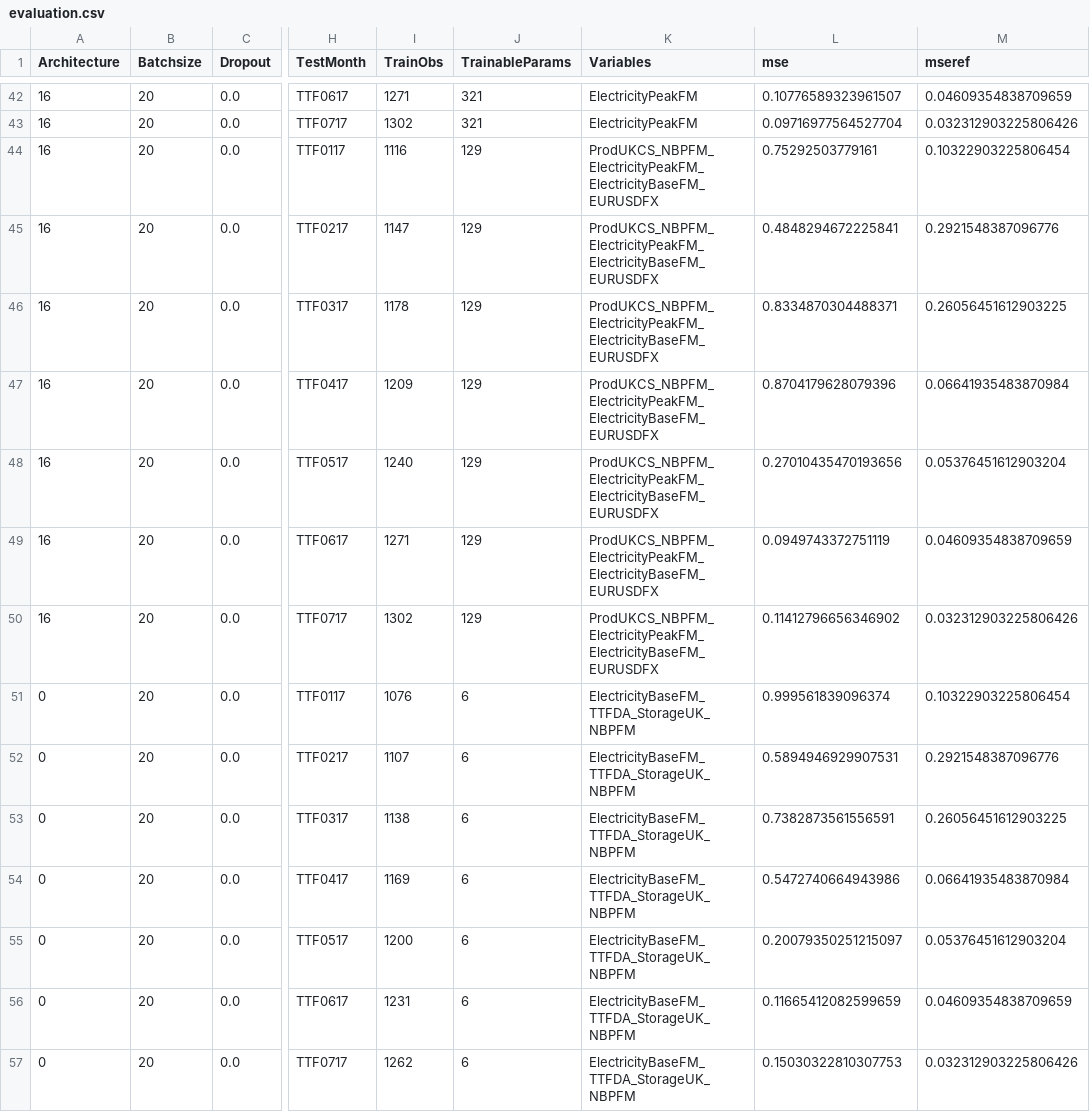
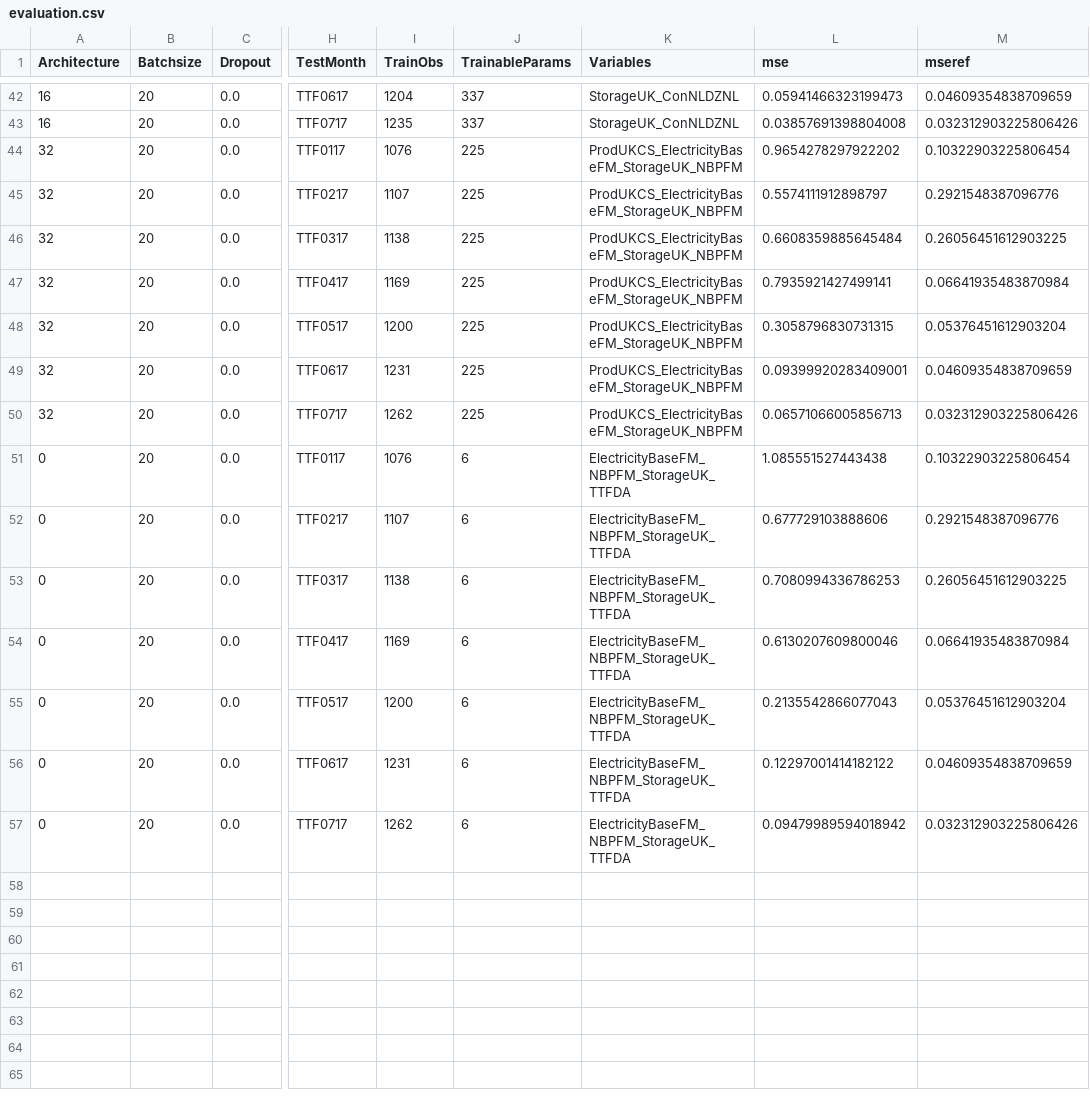
Before and after one commit to ckoopmann/GasPricePrediction, a CSV file: Data/Output/LevelPrediction/level_eval/evaluation.csv, drawn as a sheet; only a part is shown, gaps mark what is left out; the diff covers the shown part only; the diff names each change by its address in the sheet, - before the commit and + after, or states it on an @@ line.

```diff
--- a/Data/Output/LevelPrediction/level_eval/evaluation.csv
+++ b/Data/Output/LevelPrediction/level_eval/evaluation.csv
-I42 (TrainObs): 1271
+I42 (TrainObs): 1204
-J42:J43 (TrainableParams): 321
+J42:J43 (TrainableParams): 337
-K42:K43 (Variables): ElectricityPeakFM
+K42:K43 (Variables): StorageUK_ConNLDZNL
-L42 (mse): 0.10776589323961507
+L42 (mse): 0.05941466323199473
-I43 (TrainObs): 1302
+I43 (TrainObs): 1235
-L43 (mse): 0.09716977564527704
+L43 (mse): 0.03857691398804008
-A44:A50 (Architecture): 16
+A44:A50 (Architecture): 32
-I44 (TrainObs): 1116
+I44 (TrainObs): 1076
-J44:J50 (TrainableParams): 129
+J44:J50 (TrainableParams): 225
-K44:K50 (Variables): ProdUKCS_NBPFM_ElectricityPeakFM_ElectricityBaseFM_EURUSDFX
+K44:K50 (Variables): ProdUKCS_ElectricityBaseFM_StorageUK_NBPFM
-L44 (mse): 0.75292503779161
+L44 (mse): 0.9654278297922202
-I45 (TrainObs): 1147
+I45 (TrainObs): 1107
-L45 (mse): 0.4848294672225841
+L45 (mse): 0.5574111912898797
-I46 (TrainObs): 1178
+I46 (TrainObs): 1138
-L46 (mse): 0.8334870304488371
+L46 (mse): 0.6608359885645484
-I47 (TrainObs): 1209
+I47 (TrainObs): 1169
-L47 (mse): 0.8704179628079396
+L47 (mse): 0.7935921427499141
-I48 (TrainObs): 1240
+I48 (TrainObs): 1200
-L48 (mse): 0.27010435470193656
+L48 (mse): 0.3058796830731315
-I49 (TrainObs): 1271
+I49 (TrainObs): 1231
-L49 (mse): 0.0949743372751119
+L49 (mse): 0.09399920283409001
-I50 (TrainObs): 1302
+I50 (TrainObs): 1262
-L50 (mse): 0.11412796656346902
+L50 (mse): 0.06571066005856713
-K51:K57 (Variables): ElectricityBaseFM_TTFDA_StorageUK_NBPFM
+K51:K57 (Variables): ElectricityBaseFM_NBPFM_StorageUK_TTFDA
-L51 (mse): 0.999561839096374
+L51 (mse): 1.085551527443438
-L52 (mse): 0.5894946929907531
+L52 (mse): 0.677729103888606
-L53 (mse): 0.7382873561556591
+L53 (mse): 0.7080994336786253
-L54 (mse): 0.5472740664943986
+L54 (mse): 0.6130207609800046
-L55 (mse): 0.20079350251215097
+L55 (mse): 0.2135542866077043
-L56 (mse): 0.11665412082599659
+L56 (mse): 0.12297001414182122
-L57 (mse): 0.15030322810307753
+L57 (mse): 0.09479989594018942
```
Also changed, not shown: 111 edited cells elsewhere in this file, Data/Output/BinaryPrediction/binary_multivar_par_tuning/evaluation.csv, Data/Output/BinaryPrediction/binary_var_selection/evaluation.csv, 42 other files.
